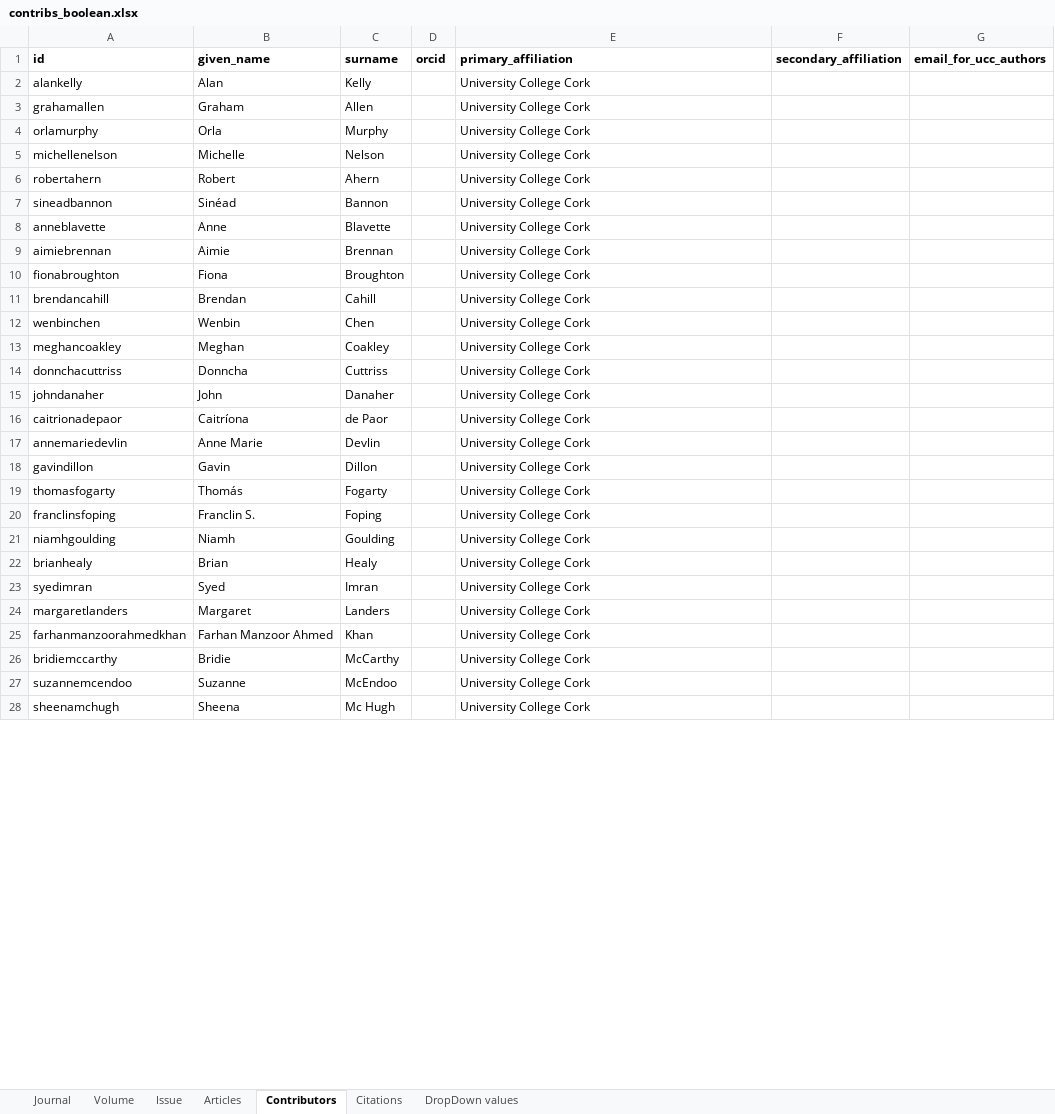
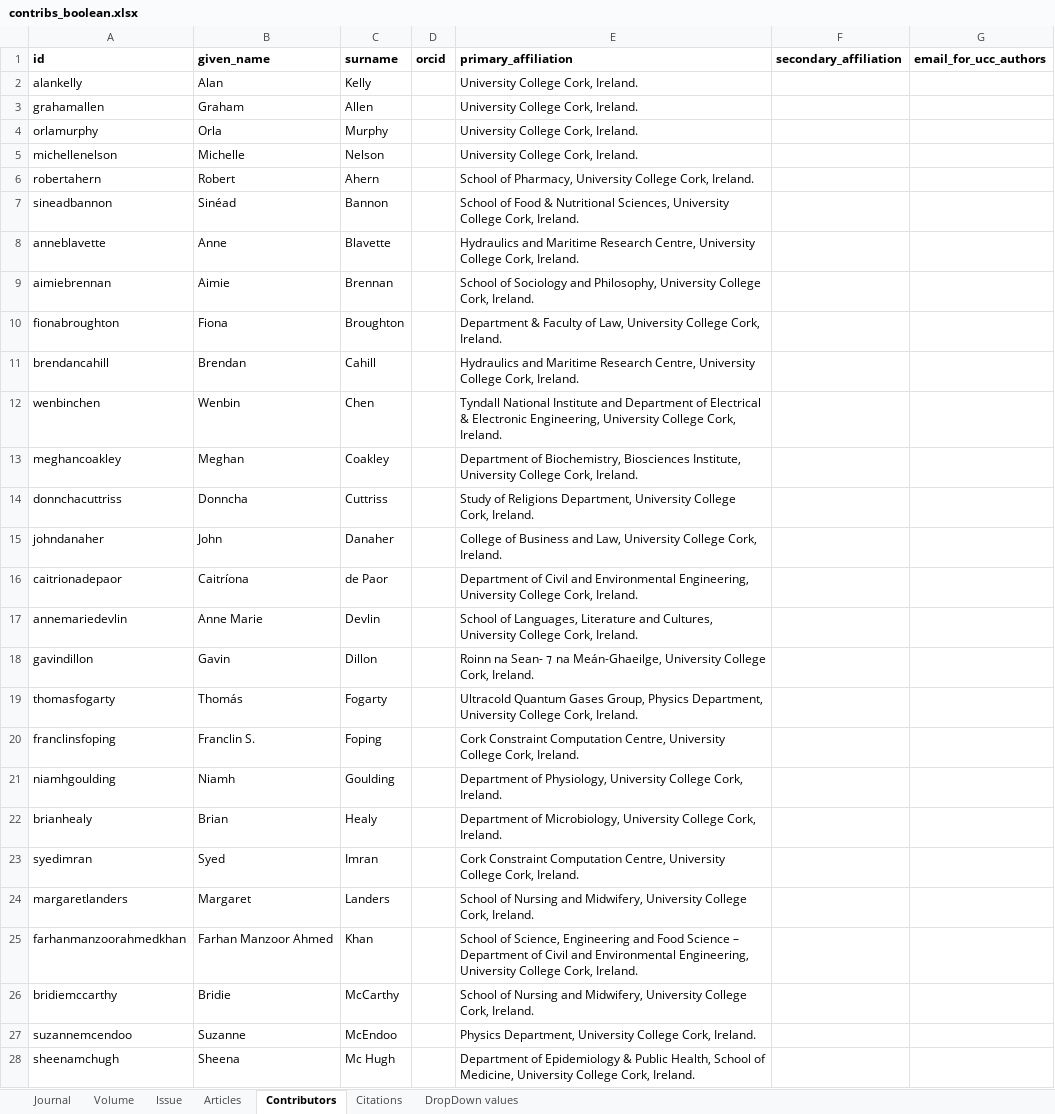
Before and after one commit to eocarragain/xMeta, an Excel workbook: contribs_boolean.xlsx, sheet Contributors, drawn as a sheet; only a part is shown; values as stored, in another font and other column widths than the file's, no borders; the diff covers the shown part only; the diff names each change by its address in the sheet, - before the commit and + after, or states it on an @@ line.

Commit message:
handle boolean affiliations

```diff
--- a/contribs_boolean.xlsx (sheet Contributors)
+++ b/contribs_boolean.xlsx (sheet Contributors)
-E2:E5 (primary_affiliation): University College Cork
+E2:E5 (primary_affiliation): University College Cork, Ireland.
-E6 (primary_affiliation): University College Cork
+E6 (primary_affiliation): School of Pharmacy, University College Cork, Ireland.
-E7 (primary_affiliation): University College Cork
+E7 (primary_affiliation): School of Food & Nutritional Sciences, University College Cork, Ireland.
-E8 (primary_affiliation): University College Cork
+E8 (primary_affiliation): Hydraulics and Maritime Research Centre, University College Cork, Ireland.
-E9 (primary_affiliation): University College Cork
+E9 (primary_affiliation): School of Sociology and Philosophy, University College Cork, Ireland.
-E10 (primary_affiliation): University College Cork
+E10 (primary_affiliation): Department & Faculty of Law, University College Cork, Ireland.
-E11 (primary_affiliation): University College Cork
+E11 (primary_affiliation): Hydraulics and Maritime Research Centre, University College Cork, Ireland.
-E12 (primary_affiliation): University College Cork
+E12 (primary_affiliation): Tyndall National Institute and Department of Electrical & Electronic Engineering, University College Cork, Ireland.
-E13 (primary_affiliation): University College Cork
+E13 (primary_affiliation): Department of Biochemistry, Biosciences Institute, University College Cork, Ireland.
-E14 (primary_affiliation): University College Cork
+E14 (primary_affiliation): Study of Religions Department, University College Cork, Ireland.
-E15 (primary_affiliation): University College Cork
+E15 (primary_affiliation): College of Business and Law, University College Cork, Ireland.
-E16 (primary_affiliation): University College Cork
+E16 (primary_affiliation): Department of Civil and Environmental Engineering, University College Cork, Ireland.
-E17 (primary_affiliation): University College Cork
+E17 (primary_affiliation): School of Languages, Literature and Cultures, University College Cork, Ireland.
-E18 (primary_affiliation): University College Cork
+E18 (primary_affiliation): Roinn na Sean- ⁊ na Meán-Ghaeilge, University College Cork, Ireland.
-E19 (primary_affiliation): University College Cork
+E19 (primary_affiliation): Ultracold Quantum Gases Group, Physics Department, University College Cork, Ireland.
-E20 (primary_affiliation): University College Cork
+E20 (primary_affiliation): Cork Constraint Computation Centre, University College Cork, Ireland.
-E21 (primary_affiliation): University College Cork
+E21 (primary_affiliation): Department of Physiology, University College Cork, Ireland.
-E22 (primary_affiliation): University College Cork
+E22 (primary_affiliation): Department of Microbiology, University College Cork, Ireland.
-E23 (primary_affiliation): University College Cork
+E23 (primary_affiliation): Cork Constraint Computation Centre, University College Cork, Ireland.
-E24 (primary_affiliation): University College Cork
+E24 (primary_affiliation): School of Nursing and Midwifery, University College Cork, Ireland.
-E25 (primary_affiliation): University College Cork
+E25 (primary_affiliation): School of Science, Engineering and Food Science – Department of Civil and Environmental Engineering, University College Cork, Ireland.
-E26 (primary_affiliation): University College Cork
+E26 (primary_affiliation): School of Nursing and Midwifery, University College Cork, Ireland.
-E27 (primary_affiliation): University College Cork
+E27 (primary_affiliation): Physics Department, University College Cork, Ireland.
-E28 (primary_affiliation): University College Cork
+E28 (primary_affiliation): Department of Epidemiology & Public Health, School of Medicine, University College Cork, Ireland.
```
Also changed, not shown: 163 edited cells elsewhere in this sheet, 2 other files.
